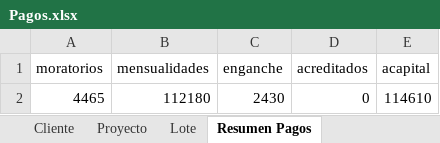
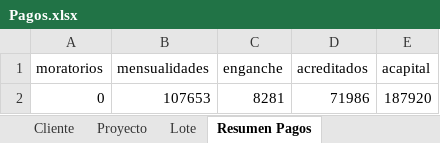
Before and after one commit to GrupoMaya/api-gpomaya-martin, an Excel workbook: Pagos.xlsx, sheet Resumen Pagos, drawn as a sheet; values as stored, in another font and other column widths than the file's, no borders; removed rows and columns are numbered as before the commit, all else as after; the diff names each change by its address in the sheet, - before the commit and + after, or states it on an @@ line.

```diff
--- a/Pagos.xlsx (sheet Resumen Pagos)
+++ b/Pagos.xlsx (sheet Resumen Pagos)
-row 2: 4465 | 112180 | 2430 | 0 | 114610
+row 2: 0 | 107653 | 8281 | 71986 | 187920
```
Also changed, not shown: sheet Mensualidades, sheet Extra, sheet Acreditados, sheet Lote, sheet Saldos Iniciales, sheet Cliente, 1 more sheet, 2 other files.
